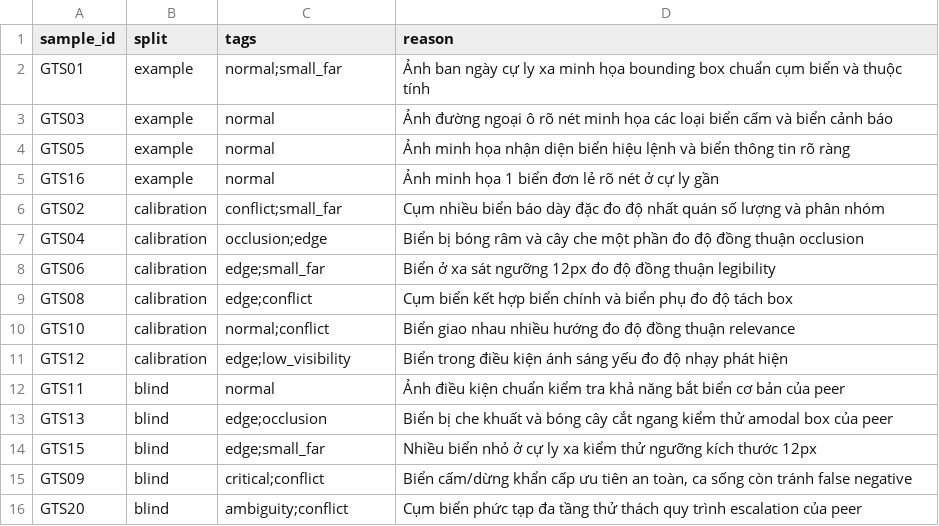
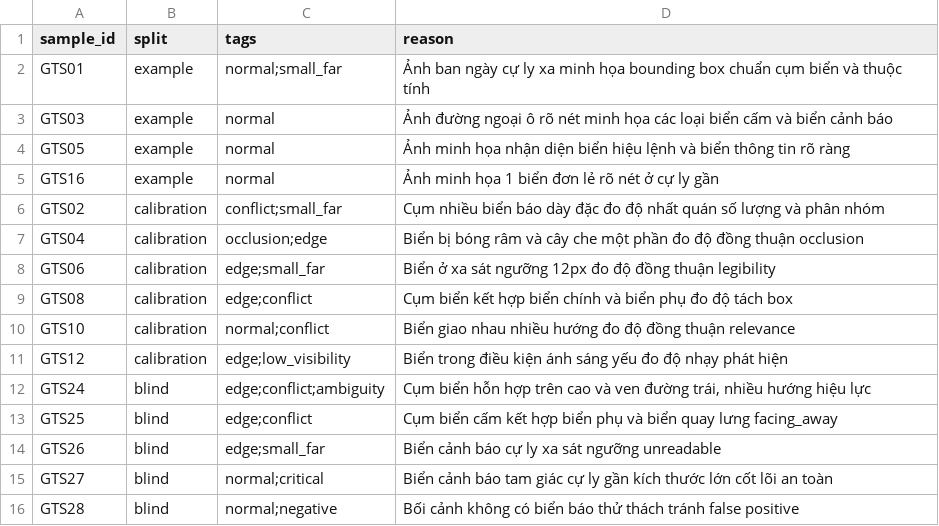
Before and after one commit to HaiPH1/K4-L2-DAY09-PhamHuuHai-2A202602098-RoadElements, a CSV file: guideline-challenge/project/sample_pack.csv, drawn as a sheet.

```diff
--- a/guideline-challenge/project/sample_pack.csv
+++ b/guideline-challenge/project/sample_pack.csv
@@ -11,6 +11,6 @@ GTS10,calibration,normal;conflict,"Biển giao nhau nhiều hướng đo độ
 GTS12,calibration,edge;low_visibility,"Biển trong điều kiện ánh sáng yếu đo độ nhạy phát hiện"
-GTS11,blind,normal,"Ảnh điều kiện chuẩn kiểm tra khả năng bắt biển cơ bản của peer"
-GTS13,blind,edge;occlusion,"Biển bị che khuất và bóng cây cắt ngang kiểm thử amodal box của peer"
-GTS15,blind,edge;small_far,"Nhiều biển nhỏ ở cự ly xa kiểm thử ngưỡng kích thước 12px"
-GTS09,blind,critical;conflict,"Biển cấm/dừng khẩn cấp ưu tiên an toàn, ca sống còn tránh false negative"
-GTS20,blind,ambiguity;conflict,"Cụm biển phức tạp đa tầng thử thách quy trình escalation của peer"
+GTS24,blind,edge;conflict;ambiguity,"Cụm biển hỗn hợp trên cao và ven đường trái, nhiều hướng hiệu lực"
+GTS25,blind,edge;conflict,"Cụm biển cấm kết hợp biển phụ và biển quay lưng facing_away"
+GTS26,blind,edge;small_far,"Biển cảnh báo cự ly xa sát ngưỡng unreadable"
+GTS27,blind,normal;critical,"Biển cảnh báo tam giác cự ly gần kích thước lớn cốt lõi an toàn"
+GTS28,blind,normal;negative,"Bối cảnh không có biển báo thử thách tránh false positive"
```
Also changed, not shown: guideline-challenge/project/04_edge_cases/gold_decisions.csv, 1 other file.
